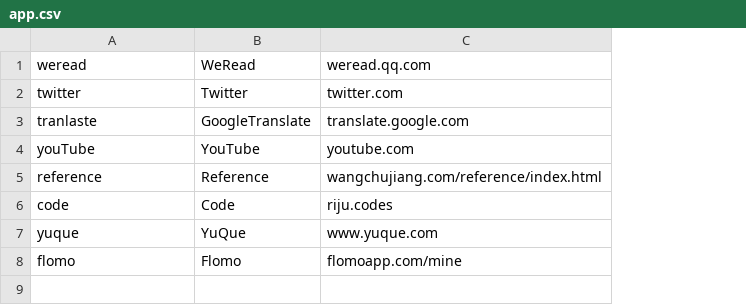
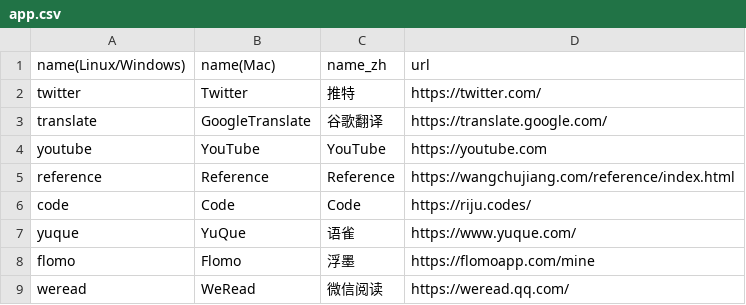
Before and after one commit to Oyase-shinobi/Pake, a CSV file: app.csv, drawn as a sheet; removed rows and columns are numbered as before the commit, all else as after; the diff names each change by its address in the sheet, - before the commit and + after, or states it on an @@ line.

```diff
--- a/app.csv
+++ b/app.csv
-column C, rows 2-8: twitter.com | translate.google.com | youtube.com | wangchujiang.com/reference/index.html | riju.codes | www.yuque.com | flomoapp.com/mine
+column C, rows 2-8: 推特 | 谷歌翻译 | YouTube | Reference | Code | 语雀 | 浮墨
+column D, rows 2-8: https://twitter.com/ | https://translate.google.com/ | https://youtube.com | https://wangchujiang.com/reference/index.html | https://riju.codes/ | https://www.yuque.com/ | https://flomoapp.com/mine
+row 1: name(Linux/Windows) | name(Mac) | name_zh | url
-A3: tranlaste
+A3: translate
-A4: youTube
+A4: youtube
@@ row 1 moved to row 9: weread @@
```
Also changed, not shown: 39 other files.
